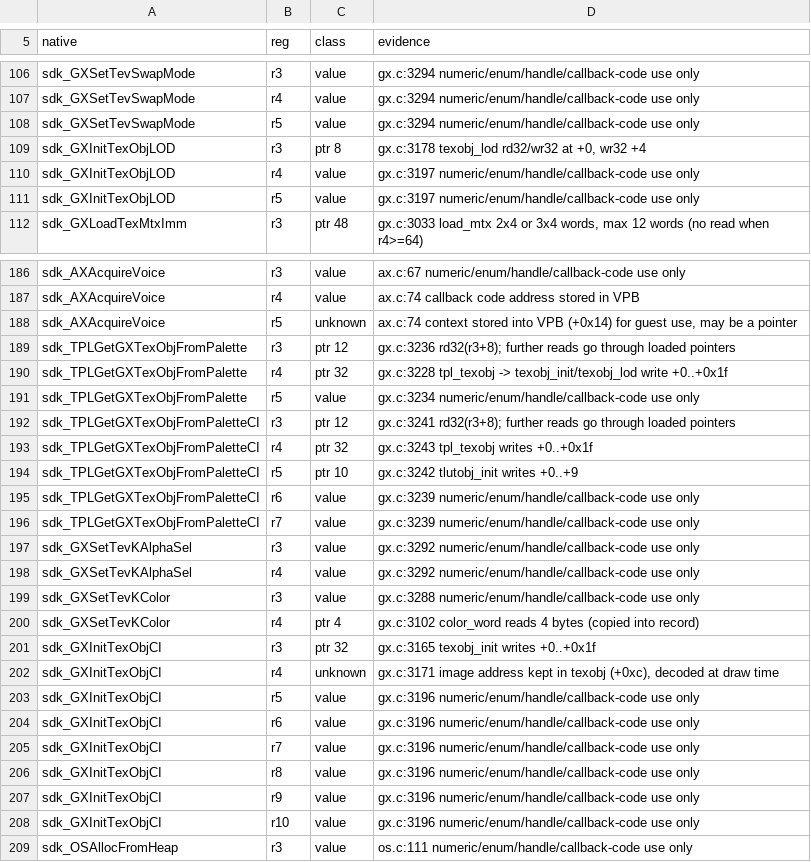
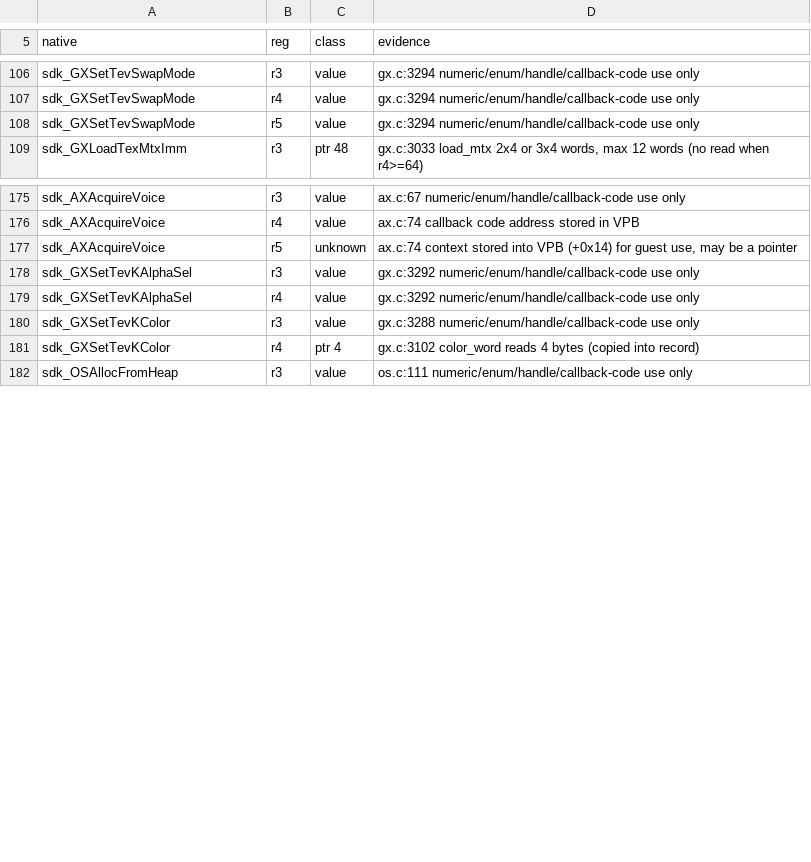
Before and after one commit to NoTry1315/custom-robo-recomp, a TSV file: tools/recomp/native_ptr_ext.tsv, drawn as a sheet; only a part is shown, gaps mark what is left out; the diff covers the shown part only.

```diff
--- a/tools/recomp/native_ptr_ext.tsv
+++ b/tools/recomp/native_ptr_ext.tsv
@@ -108,5 +108,2 @@ sdk_GXSetTevSwapMode	r4	value	gx.c:3294 numeric/enum/handle/callback-code use on
 sdk_GXSetTevSwapMode	r5	value	gx.c:3294 numeric/enum/handle/callback-code use only
-sdk_GXInitTexObjLOD	r3	ptr 8	gx.c:3178 texobj_lod rd32/wr32 at +0, wr32 +4
-sdk_GXInitTexObjLOD	r4	value	gx.c:3197 numeric/enum/handle/callback-code use only
-sdk_GXInitTexObjLOD	r5	value	gx.c:3197 numeric/enum/handle/callback-code use only
 sdk_GXLoadTexMtxImm	r3	ptr 48	gx.c:3033 load_mtx 2x4 or 3x4 words, max 12 words (no read when r4>=64)
@@ -188,10 +177,2 @@ sdk_AXAcquireVoice	r4	value	ax.c:74 callback code address stored in VPB
 sdk_AXAcquireVoice	r5	unknown	ax.c:74 context stored into VPB (+0x14) for guest use, may be a pointer
-sdk_TPLGetGXTexObjFromPalette	r3	ptr 12	gx.c:3236 rd32(r3+8); further reads go through loaded pointers
-sdk_TPLGetGXTexObjFromPalette	r4	ptr 32	gx.c:3228 tpl_texobj -> texobj_init/texobj_lod write +0..+0x1f
-sdk_TPLGetGXTexObjFromPalette	r5	value	gx.c:3234 numeric/enum/handle/callback-code use only
-sdk_TPLGetGXTexObjFromPaletteCI	r3	ptr 12	gx.c:3241 rd32(r3+8); further reads go through loaded pointers
-sdk_TPLGetGXTexObjFromPaletteCI	r4	ptr 32	gx.c:3243 tpl_texobj writes +0..+0x1f
-sdk_TPLGetGXTexObjFromPaletteCI	r5	ptr 10	gx.c:3242 tlutobj_init writes +0..+9
-sdk_TPLGetGXTexObjFromPaletteCI	r6	value	gx.c:3239 numeric/enum/handle/callback-code use only
-sdk_TPLGetGXTexObjFromPaletteCI	r7	value	gx.c:3239 numeric/enum/handle/callback-code use only
 sdk_GXSetTevKAlphaSel	r3	value	gx.c:3292 numeric/enum/handle/callback-code use only
@@ -200,10 +181,2 @@ sdk_GXSetTevKColor	r3	value	gx.c:3288 numeric/enum/handle/callback-code use only
 sdk_GXSetTevKColor	r4	ptr 4	gx.c:3102 color_word reads 4 bytes (copied into record)
-sdk_GXInitTexObjCI	r3	ptr 32	gx.c:3165 texobj_init writes +0..+0x1f
-sdk_GXInitTexObjCI	r4	unknown	gx.c:3171 image address kept in texobj (+0xc), decoded at draw time
-sdk_GXInitTexObjCI	r5	value	gx.c:3196 numeric/enum/handle/callback-code use only
-sdk_GXInitTexObjCI	r6	value	gx.c:3196 numeric/enum/handle/callback-code use only
-sdk_GXInitTexObjCI	r7	value	gx.c:3196 numeric/enum/handle/callback-code use only
-sdk_GXInitTexObjCI	r8	value	gx.c:3196 numeric/enum/handle/callback-code use only
-sdk_GXInitTexObjCI	r9	value	gx.c:3196 numeric/enum/handle/callback-code use only
-sdk_GXInitTexObjCI	r10	value	gx.c:3196 numeric/enum/handle/callback-code use only
 sdk_OSAllocFromHeap	r3	value	os.c:111 numeric/enum/handle/callback-code use only
```
Also changed, not shown: 8 removed rows elsewhere in this file, 8 other files.
